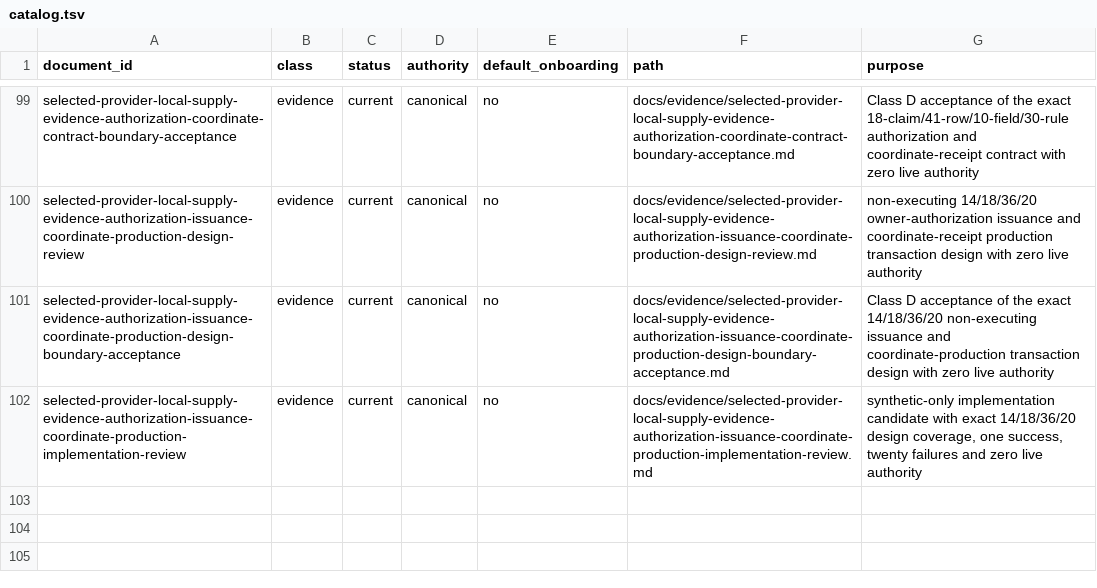
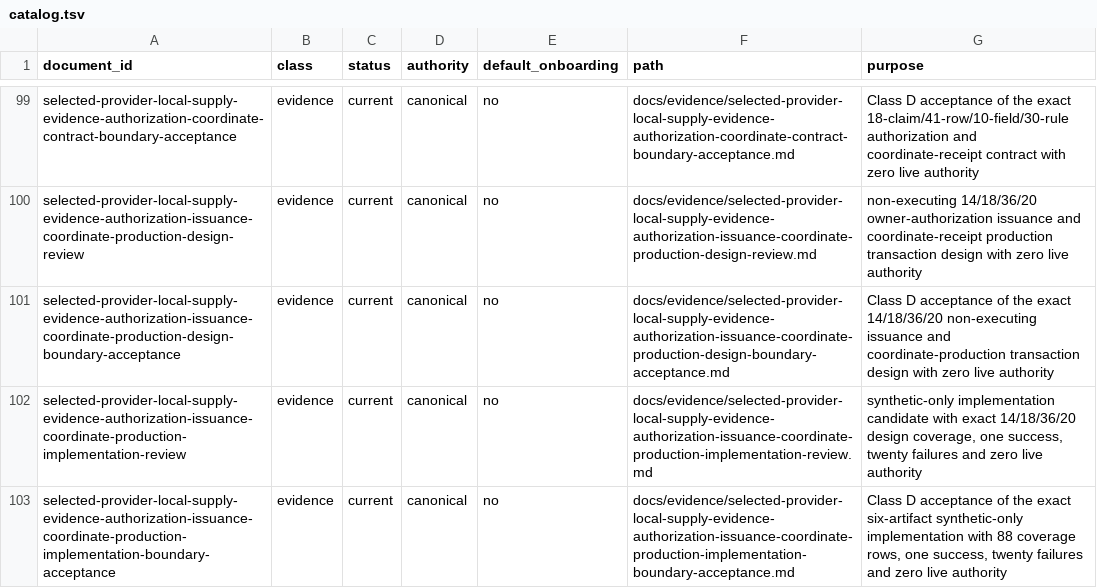
Before and after one commit to daylight-00/termux-native-desktop, a TSV file: docs/catalog.tsv, drawn as a sheet; only a part is shown, gaps mark what is left out; the diff names each change by its address in the sheet, - before the commit and + after, or states it on an @@ line.

Commit message:
docs: accept authorization issuance implementation

```diff
--- a/docs/catalog.tsv
+++ b/docs/catalog.tsv
+row 103: selected-provider-local-supply-evidence-authorization-issuance-coordinate-production-implementation-boundary-acceptance | evidence | current | canonical | no | docs/evidence/selected-provider-local-supply-evidence-authorization-issuance-coordinate-production-implementation-boundary-acceptance.md | Class D acceptance of the exact six-artifact synthetic-only implementation with 88 coverage rows, one success, twenty failures and zero live authority
```
Also changed, not shown: 48 other files.
